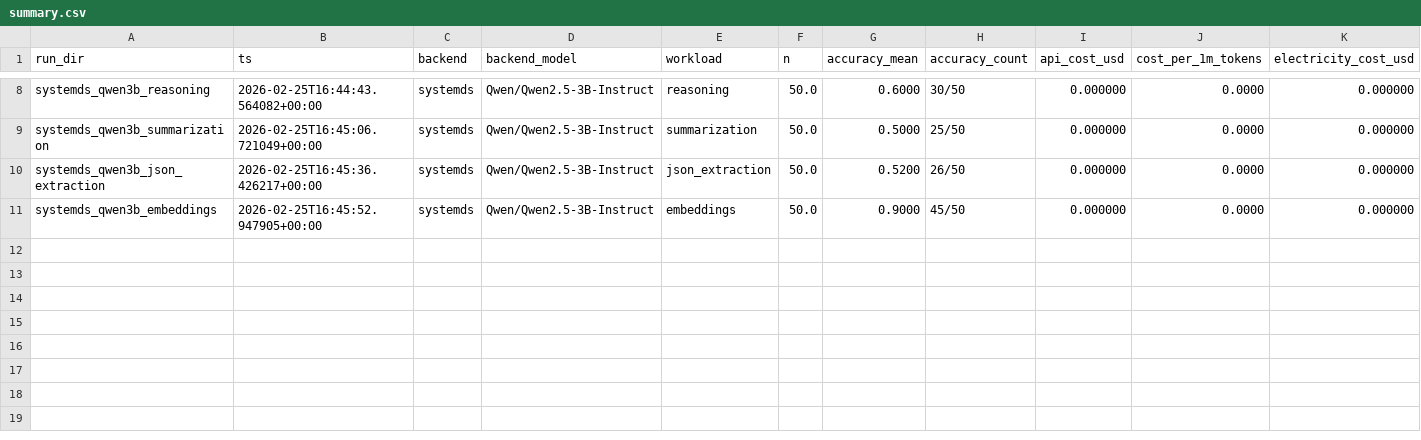
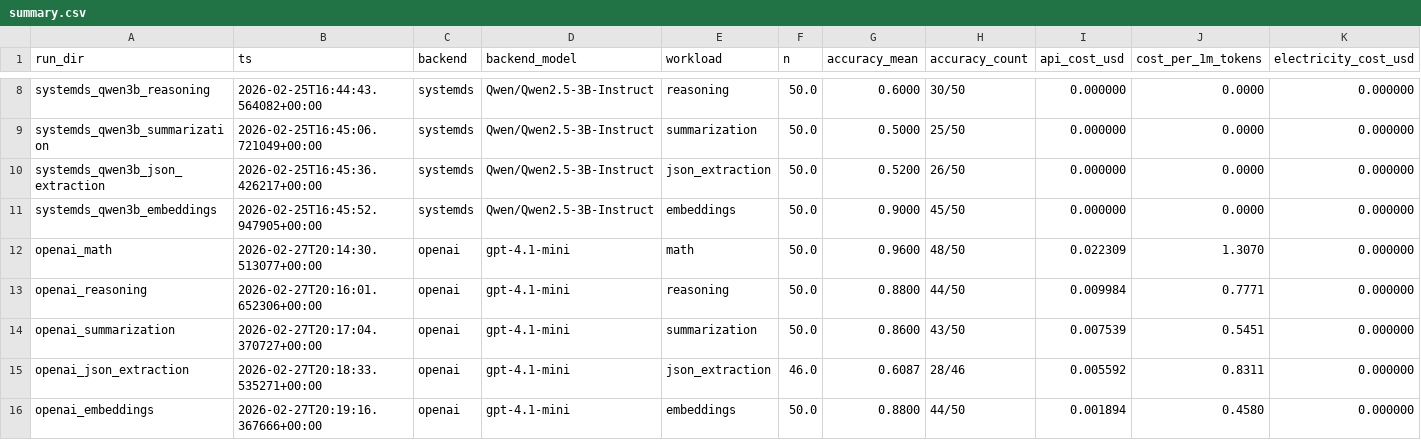
Before and after one commit to kubraaksux/systemds, a CSV file: scripts/staging/llm-bench/results/summary.csv, drawn as a sheet; only a part is shown, gaps mark what is left out; rows hold the shown columns only; the diff names each change by its address in the sheet, - before the commit and + after, or states it on an @@ line.

Commit message:
Add OpenAI benchmark results and update README with all 3 backends
- Run OpenAI gpt-4.1-mini on all 5 workloads (math 96%, reasoning 88%,
  summarization 86%, json_extraction 61%, embeddings 88%)
- Update README with comprehensive results: OpenAI, vLLM Qwen 3B, and
  SystemDS Qwen 3B side-by-side accuracy, latency, throughput, and cost
- Regenerate summary.csv and benchmark_report.html with 15 total runs

```diff
--- a/scripts/staging/llm-bench/results/summary.csv
+++ b/scripts/staging/llm-bench/results/summary.csv
+row 12: openai_math | 2026-02-27T20:14:30.513077+00:00 | openai | gpt-4.1-mini | math | 50.0 | 0.9600 | 48/50 | 0.022309 | 1.3070 | 0.000000
+row 13: openai_reasoning | 2026-02-27T20:16:01.652306+00:00 | openai | gpt-4.1-mini | reasoning | 50.0 | 0.8800 | 44/50 | 0.009984 | 0.7771 | 0.000000
+row 14: openai_summarization | 2026-02-27T20:17:04.370727+00:00 | openai | gpt-4.1-mini | summarization | 50.0 | 0.8600 | 43/50 | 0.007539 | 0.5451 | 0.000000
+row 15: openai_json_extraction | 2026-02-27T20:18:33.535271+00:00 | openai | gpt-4.1-mini | json_extraction | 46.0 | 0.6087 | 28/46 | 0.005592 | 0.8311 | 0.000000
+row 16: openai_embeddings | 2026-02-27T20:19:16.367666+00:00 | openai | gpt-4.1-mini | embeddings | 50.0 | 0.8800 | 44/50 | 0.001894 | 0.4580 | 0.000000
```
Also changed, not shown: 22 other files.
